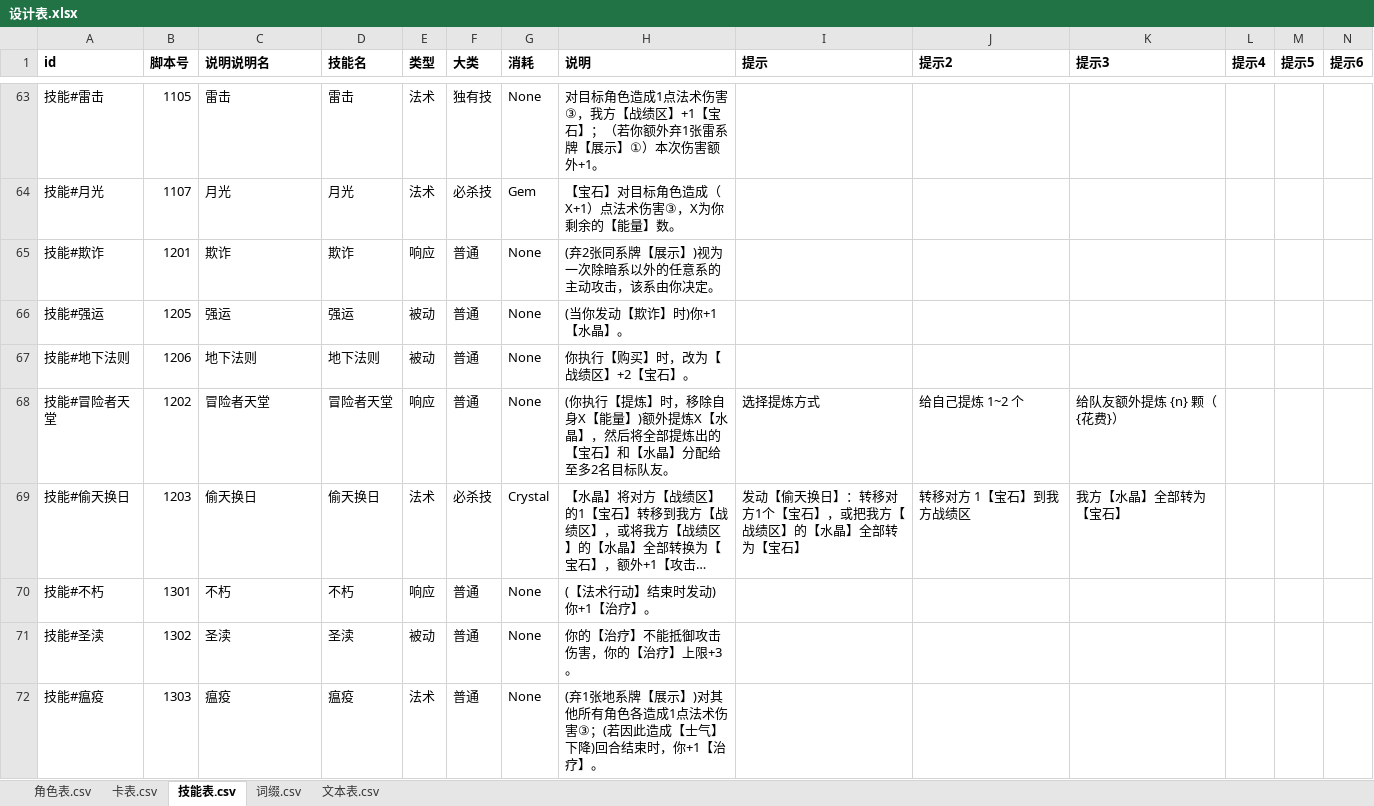
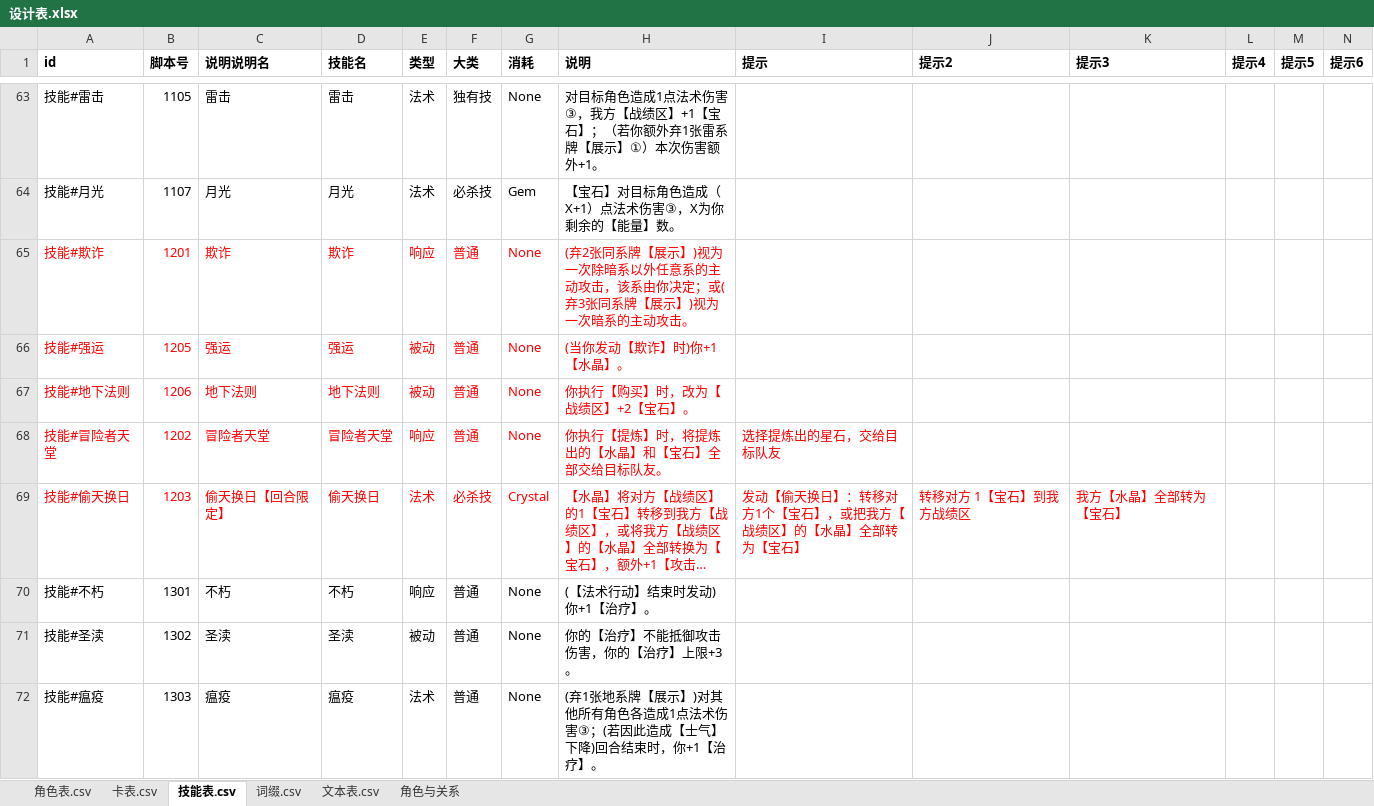
Before and after one commit to johnnash2017/xianyu_xingbei, an Excel workbook: Table/Design/设计表.xlsx, sheet 技能表.csv, drawn as a sheet; only a part is shown, gaps mark what is left out; long unchanged cells end in …; values as stored, in another font and other column widths than the file's, no borders; the diff covers the shown part only; the diff names each change by its address in the sheet, - before the commit and + after, or states it on an @@ line.

```diff
--- a/Table/Design/设计表.xlsx (sheet 技能表.csv)
+++ b/Table/Design/设计表.xlsx (sheet 技能表.csv)
+sheet tab: 角色与关系
-A65:H67 text colour: black
+A65:H67 text colour: #FF0000
-H65 (说明): …暗系以外的任意系的主动攻击，该系由你决定。
+H65 (说明): …暗系以外任意系的主动攻击，该系由你决定；或(弃3张同系牌【展示】)视为一次暗系的主动攻击。
-A68:I68 text colour: black
+A68:I68 text colour: #FF0000
-H68 (说明): (你执行【提炼】时，移除自身X【能量】)额外提炼X【水晶】，然后将全部提炼出的【宝石】和【水晶】分配给至多2名目标队友…
+H68 (说明): 你执行【提炼】时，将提炼出的【水晶】和【宝石】全部交给目标队友…
-I68 (提示): 选择提炼方式
+I68 (提示): 选择提炼出的星石，交给目标队友
-J68 (提示2): 给自己提炼 1~2 个
+J68 (提示2): (empty)
-K68 (提示3): 给队友额外提炼 {n} 颗（{花费}）
+K68 (提示3): (empty)
-A69:K69 text colour: black
+A69:K69 text colour: #FF0000
-C69 (说明说明名): 偷天换日
+C69 (说明说明名): 偷天换日【回合限定】
```
Also changed, not shown: 13 added rows and 10 edited cells elsewhere in this sheet, sheet 角色表.csv, 49 other files.
